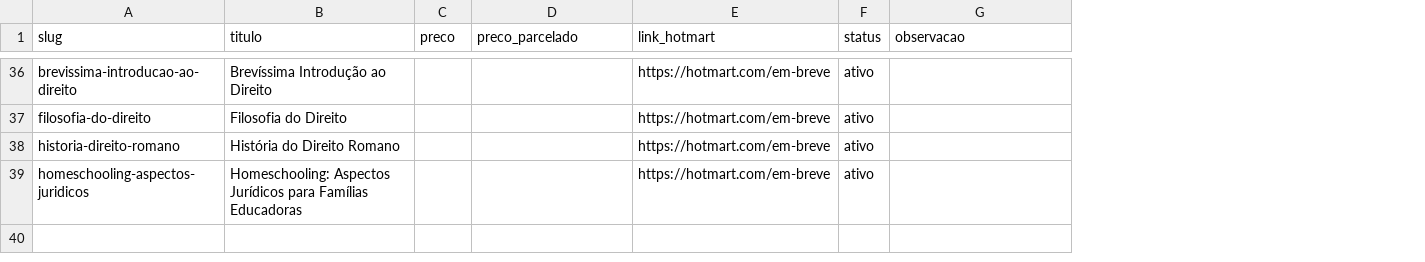
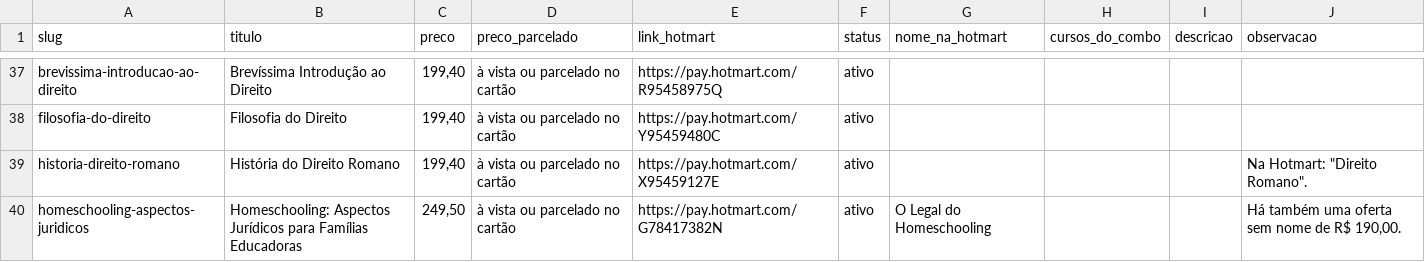
Before and after one commit to mcasalaspro/tutora-site, a CSV file: conteudo/precos.csv, drawn as a sheet; only a part is shown, gaps mark what is left out; addresses are those after the commit; the diff covers the shown part only; the diff names each change by its address in the sheet, - before the commit and + after, or states it on an @@ line.

```diff
--- a/conteudo/precos.csv
+++ b/conteudo/precos.csv
+column G (nome_na_hotmart), row 40: O Legal do Homeschooling
+column H (cursos_do_combo), empty
+column I (descricao), empty
-C37:C39 (preco): (empty)
+C37:C39 (preco): 199,40
-D37:D40 (preco_parcelado): (empty)
+D37:D40 (preco_parcelado): à vista ou parcelado no cartão
-E37 (link_hotmart): https://hotmart.com/em-breve
+E37 (link_hotmart): https://pay.hotmart.com/R95458975Q
-E38 (link_hotmart): https://hotmart.com/em-breve
+E38 (link_hotmart): https://pay.hotmart.com/Y95459480C
-E39 (link_hotmart): https://hotmart.com/em-breve
+E39 (link_hotmart): https://pay.hotmart.com/X95459127E
-J39 (observacao): (empty)
+J39 (observacao): Na Hotmart: "Direito Romano".
-C40 (preco): (empty)
+C40 (preco): 249,50
-E40 (link_hotmart): https://hotmart.com/em-breve
+E40 (link_hotmart): https://pay.hotmart.com/G78417382N
-J40 (observacao): (empty)
+J40 (observacao): Há também uma oferta sem nome de R$ 190,00.
```
Also changed, not shown: 2 added rows, 1 removed row and 96 edited cells elsewhere in this file, 17 other files.
